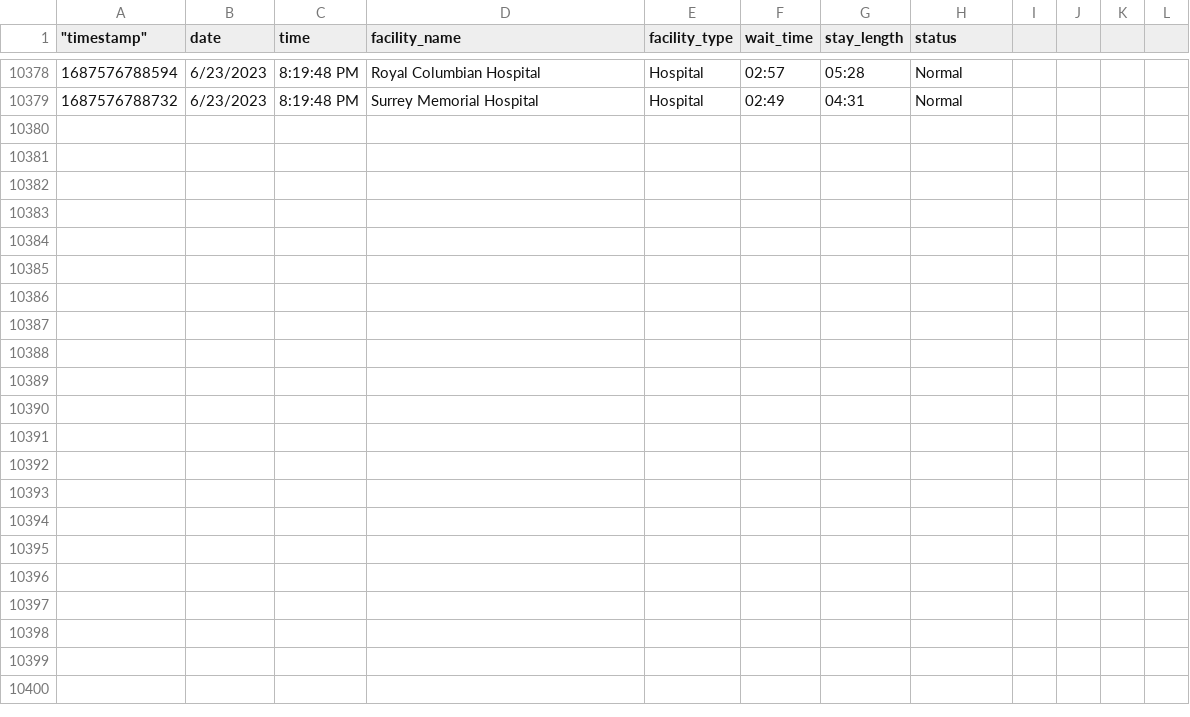
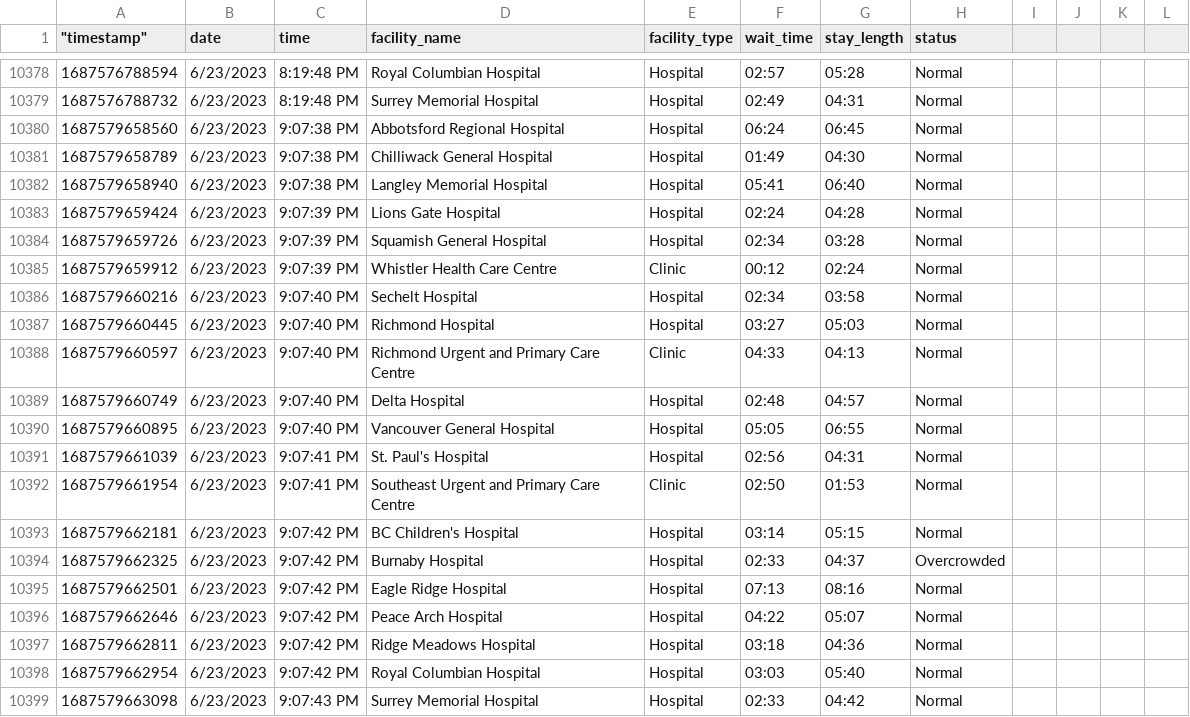
Before and after one commit to vs-postmedia/er-wait-time-scraper, a CSV file: data/data.csv, drawn as a sheet; only a part is shown, gaps mark what is left out; rows hold the shown columns only; the diff names each change by its address in the sheet, - before the commit and + after, or states it on an @@ line.

```diff
--- a/data/data.csv
+++ b/data/data.csv
+row 10380: 1687579658560 | 6/23/2023 | 9:07:38 PM | Abbotsford Regional Hospital | Hospital | 06:24 | 06:45 | Normal
+row 10381: 1687579658789 | 6/23/2023 | 9:07:38 PM | Chilliwack General Hospital | Hospital | 01:49 | 04:30 | Normal
+row 10382: 1687579658940 | 6/23/2023 | 9:07:38 PM | Langley Memorial Hospital | Hospital | 05:41 | 06:40 | Normal
+row 10383: 1687579659424 | 6/23/2023 | 9:07:39 PM | Lions Gate Hospital | Hospital | 02:24 | 04:28 | Normal
+row 10384: 1687579659726 | 6/23/2023 | 9:07:39 PM | Squamish General Hospital | Hospital | 02:34 | 03:28 | Normal
+row 10385: 1687579659912 | 6/23/2023 | 9:07:39 PM | Whistler Health Care Centre | Clinic | 00:12 | 02:24 | Normal
+row 10386: 1687579660216 | 6/23/2023 | 9:07:40 PM | Sechelt Hospital | Hospital | 02:34 | 03:58 | Normal
+row 10387: 1687579660445 | 6/23/2023 | 9:07:40 PM | Richmond Hospital | Hospital | 03:27 | 05:03 | Normal
+row 10388: 1687579660597 | 6/23/2023 | 9:07:40 PM | Richmond Urgent and Primary Care Centre | Clinic | 04:33 | 04:13 | Normal
+row 10389: 1687579660749 | 6/23/2023 | 9:07:40 PM | Delta Hospital | Hospital | 02:48 | 04:57 | Normal
+row 10390: 1687579660895 | 6/23/2023 | 9:07:40 PM | Vancouver General Hospital | Hospital | 05:05 | 06:55 | Normal
+row 10391: 1687579661039 | 6/23/2023 | 9:07:41 PM | St. Paul's Hospital | Hospital | 02:56 | 04:31 | Normal
+row 10392: 1687579661954 | 6/23/2023 | 9:07:41 PM | Southeast Urgent and Primary Care Centre | Clinic | 02:50 | 01:53 | Normal
+row 10393: 1687579662181 | 6/23/2023 | 9:07:42 PM | BC Children's Hospital | Hospital | 03:14 | 05:15 | Normal
+row 10394: 1687579662325 | 6/23/2023 | 9:07:42 PM | Burnaby Hospital | Hospital | 02:33 | 04:37 | Overcrowded
+row 10395: 1687579662501 | 6/23/2023 | 9:07:42 PM | Eagle Ridge Hospital | Hospital | 07:13 | 08:16 | Normal
+row 10396: 1687579662646 | 6/23/2023 | 9:07:42 PM | Peace Arch Hospital | Hospital | 04:22 | 05:07 | Normal
+row 10397: 1687579662811 | 6/23/2023 | 9:07:42 PM | Ridge Meadows Hospital | Hospital | 03:18 | 04:36 | Normal
+row 10398: 1687579662954 | 6/23/2023 | 9:07:42 PM | Royal Columbian Hospital | Hospital | 03:03 | 05:40 | Normal
+row 10399: 1687579663098 | 6/23/2023 | 9:07:43 PM | Surrey Memorial Hospital | Hospital | 02:33 | 04:42 | Normal
```
